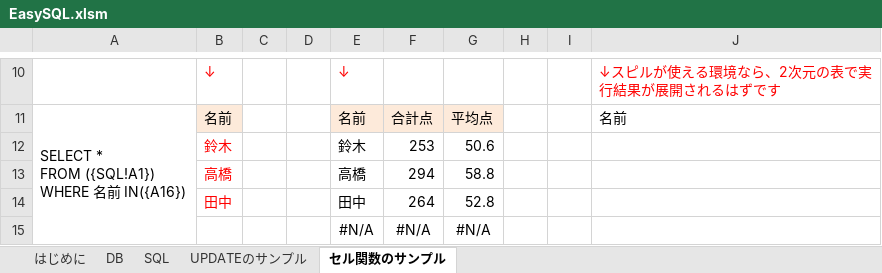
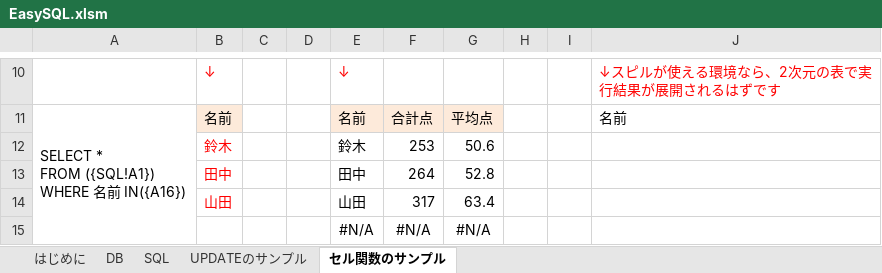
Before and after one commit to takanaweb5/EasySQL, an Excel workbook: EasySQL.xlsm, sheet セル関数のサンプル, drawn as a sheet; only a part is shown, gaps mark what is left out; values as stored, in another font and other column widths than the file's, no borders; charts and pictures not drawn; removed rows and columns are numbered as before the commit, all else as after; the diff covers the shown part only; the diff names each change by its address in the sheet, - before the commit and + after, or states it on an @@ line.

```diff
--- a/EasySQL.xlsm (sheet セル関数のサンプル)
+++ b/EasySQL.xlsm (sheet セル関数のサンプル)
-row 13:  | 高橋 |  |  | 高橋 | 294 | 58.8
+row 14:  | 山田 |  |  | 山田 | 317 | 63.4
```
Also changed, not shown: 2 edited cells elsewhere in this sheet, sheet UPDATEのサンプル, 2 other files.
